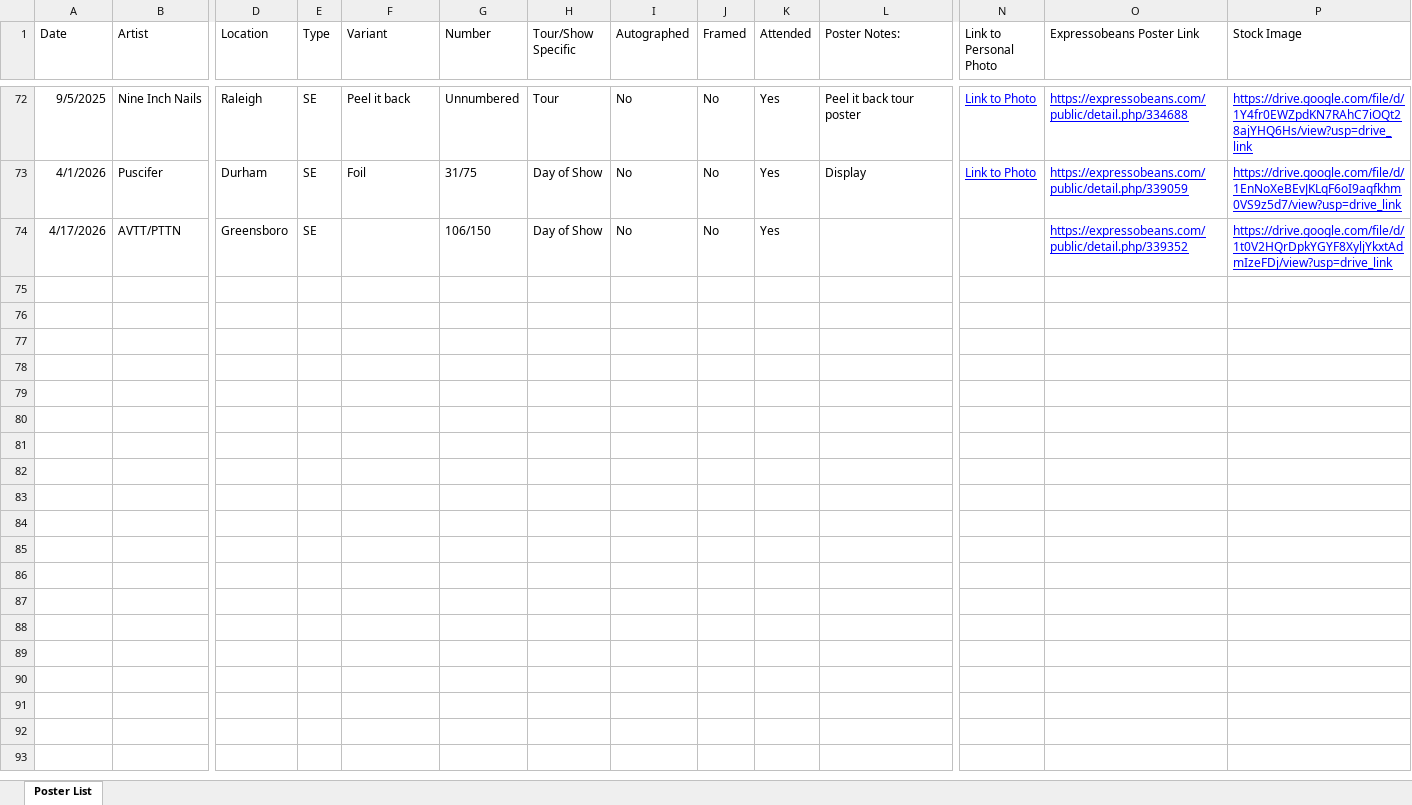
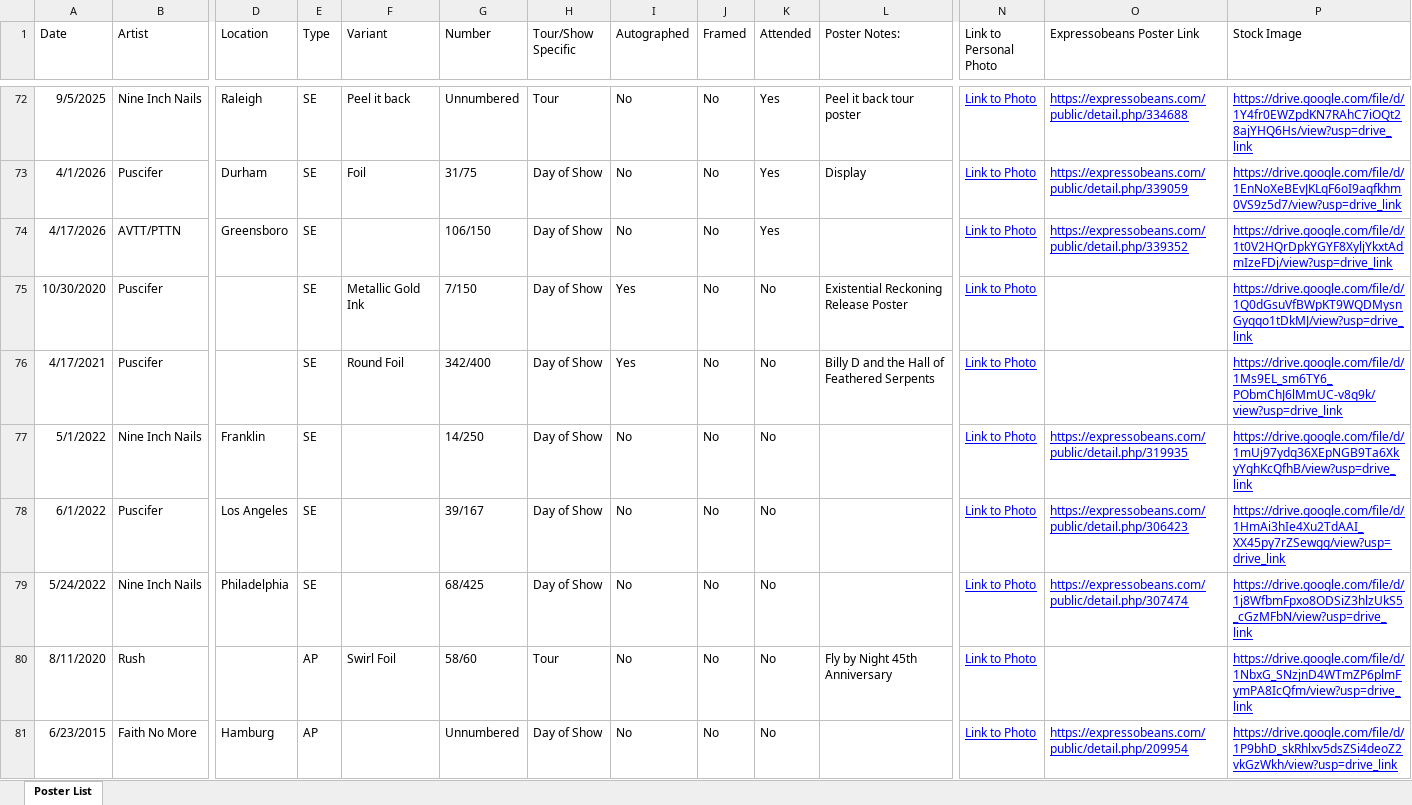
Before and after one commit to sethkn1/sethlist, an Excel workbook: Poster Collection.xlsx, sheet Poster List, drawn as a sheet; only a part is shown, gaps mark what is left out; values as stored, in another font and other column widths than the file's, no borders; charts and pictures not drawn; rows hold the shown columns only; the diff covers the shown part only; the diff names each change by its address in the sheet, - before the commit and + after, or states it on an @@ line.

Commit message:
Poster Update

```diff
--- a/Poster Collection.xlsx (sheet Poster List)
+++ b/Poster Collection.xlsx (sheet Poster List)
-N74 (Link to Personal Photo): (empty)
+N74 (Link to Personal Photo): Link to Photo
+row 75: 10/30/2020 | Puscifer |  | SE | Metallic Gold Ink | 7/150 | Day of Show | Yes | No | No | Existential Reckoning Release Poster | Link to Photo |  | https://drive.google.com/file/d/1Q0dGsuVfBWpKT9WQDMysnGyqqo1tDkMJ/view?usp=drive_link
+row 76: 4/17/2021 | Puscifer |  | SE | Round Foil | 342/400 | Day of Show | Yes | No | No | Billy D and the Hall of Feathered Serpents | Link to Photo |  | https://drive.google.com/file/d/1Ms9EL_sm6TY6_PObmChJ6lMmUC-v8q9k/view?usp=drive_link
+row 77: 5/1/2022 | Nine Inch Nails | Franklin | SE |  | 14/250 | Day of Show | No | No | No |  | Link to Photo | https://expressobeans.com/public/detail.php/319935 | https://drive.google.com/file/d/1mUj97ydq36XEpNGB9Ta6XkyYghKcQfhB/view?usp=drive_link
+row 78: 6/1/2022 | Puscifer | Los Angeles | SE |  | 39/167 | Day of Show | No | No | No |  | Link to Photo | https://expressobeans.com/public/detail.php/306423 | https://drive.google.com/file/d/1HmAi3hIe4Xu2TdAAI_XX45py7rZSewgg/view?usp=drive_link
+row 79: 5/24/2022 | Nine Inch Nails | Philadelphia | SE |  | 68/425 | Day of Show | No | No | No |  | Link to Photo | https://expressobeans.com/public/detail.php/307474 | https://drive.google.com/file/d/1j8WfbmFpxo8ODSiZ3hlzUkS5_cGzMFbN/view?usp=drive_link
+row 80: 8/11/2020 | Rush |  | AP | Swirl Foil | 58/60 | Tour | No | No | No | Fly by Night 45th Anniversary | Link to Photo |  | https://drive.google.com/file/d/1NbxG_SNzjnD4WTmZP6plmFymPA8IcQfm/view?usp=drive_link
+row 81: 6/23/2015 | Faith No More | Hamburg | AP |  | Unnumbered | Day of Show | No | No | No |  | Link to Photo | https://expressobeans.com/public/detail.php/209954 | https://drive.google.com/file/d/1P9bhD_skRhlxv5dsZSi4deoZ2vkGzWkh/view?usp=drive_link
```
Also changed, not shown: 7 added rows and 7 edited cells elsewhere in this sheet, 35 other files.
